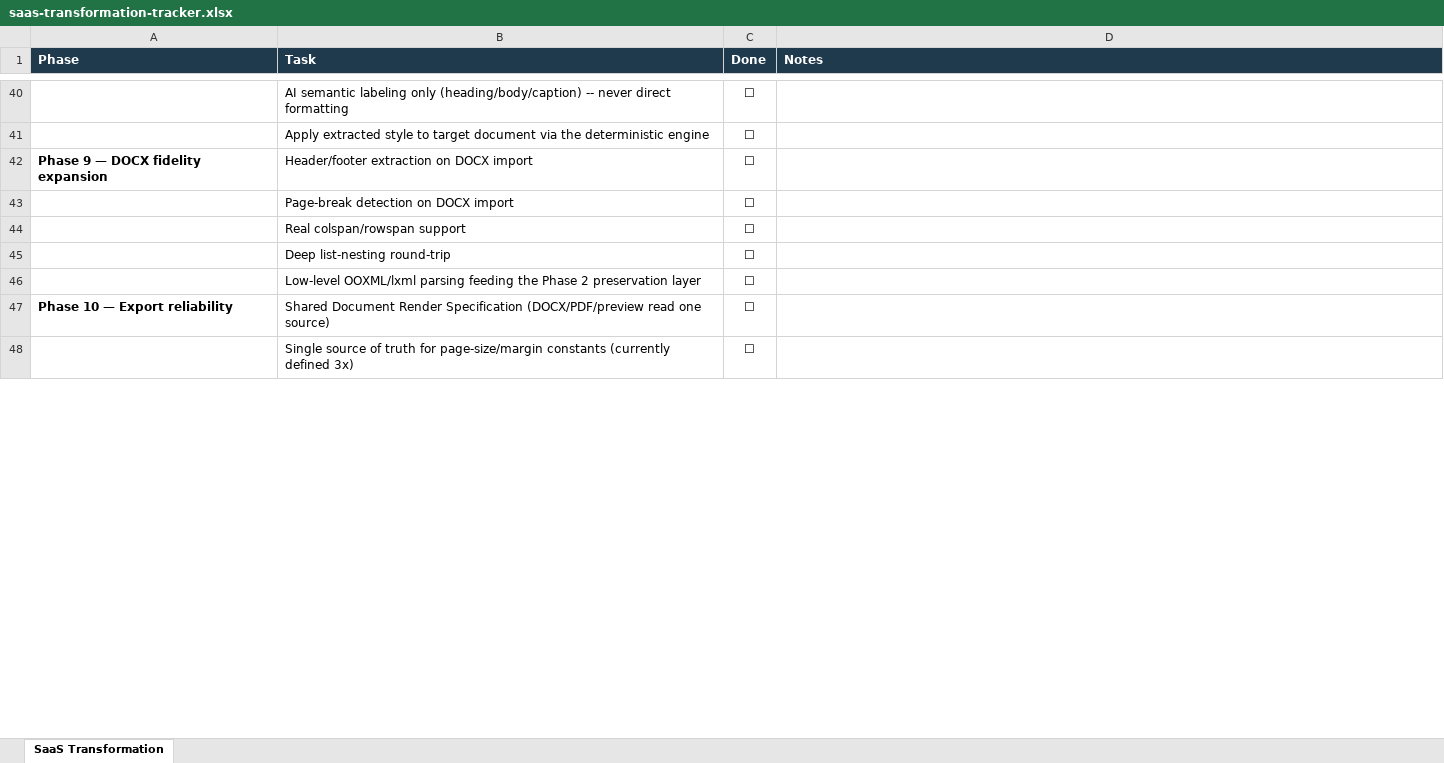
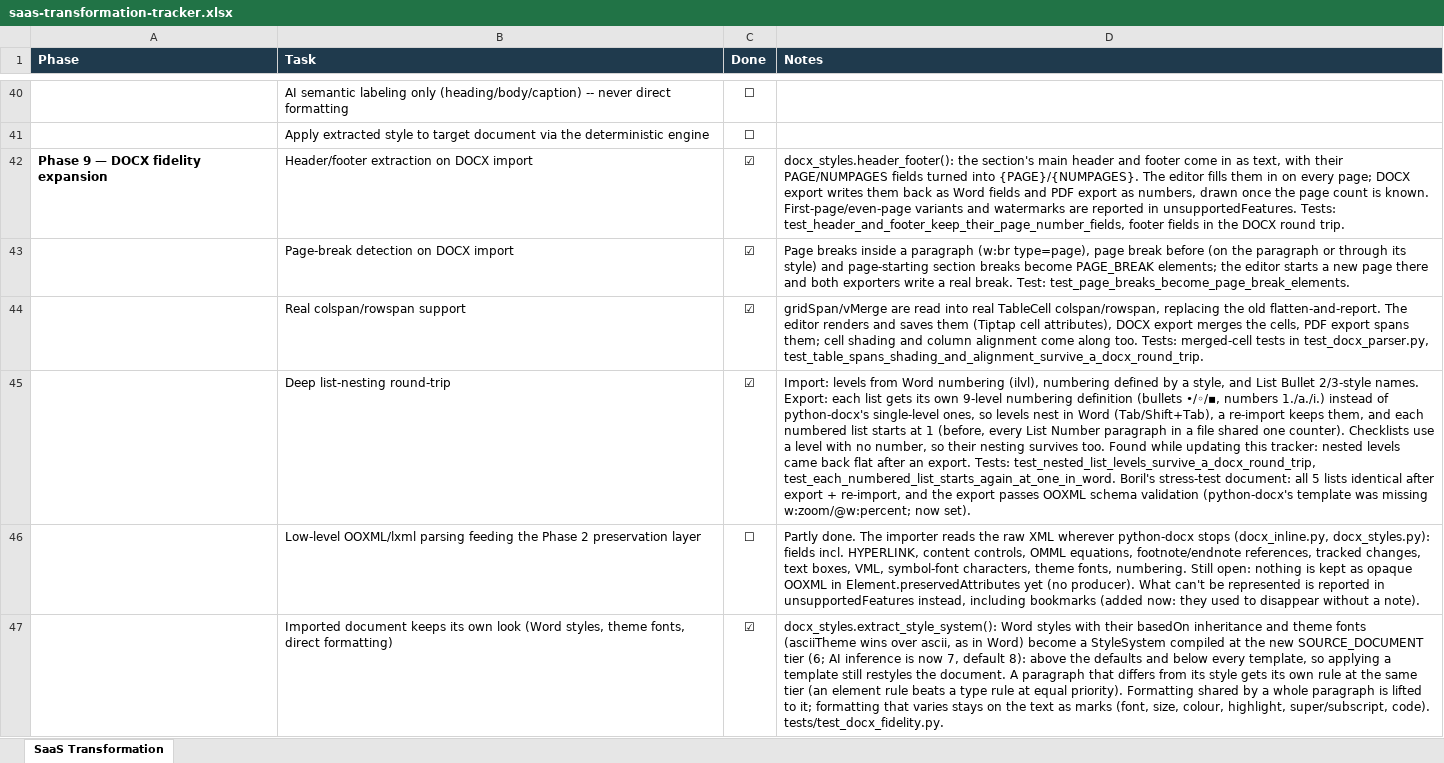
Before and after one commit to Drajeto07/claude, an Excel workbook: saas-transformation-tracker.xlsx, sheet SaaS Transformation, drawn as a sheet; only a part is shown, gaps mark what is left out; the shorter side is filled out with more unchanged rows; values as stored, in another font and other column widths than the file's, no borders; the diff covers the shown part only; the diff names each change by its address in the sheet, - before the commit and + after, or states it on an @@ line.

```diff
--- a/saas-transformation-tracker.xlsx (sheet SaaS Transformation)
+++ b/saas-transformation-tracker.xlsx (sheet SaaS Transformation)
-C42:C45 (Done): ☐
+C42:C45 (Done): ☑
-D42 (Notes): (empty)
+D42 (Notes): docx_styles.header_footer(): the section's main header and footer come in as text, with their PAGE/NUMPAGES fields turned into {PAGE}/{NUMPAGES}. The editor fills them in on every page; DOCX export writes them back as Word fields and PDF export as numbers, drawn once the page count is known. First-page/even-page variants and watermarks are reported in unsupportedFeatures. Tests: test_header_and_footer_keep_their_page_number_fields, footer fields in the DOCX round trip.
-D43 (Notes): (empty)
+D43 (Notes): Page breaks inside a paragraph (w:br type=page), page break before (on the paragraph or through its style) and page-starting section breaks become PAGE_BREAK elements; the editor starts a new page there and both exporters write a real break. Test: test_page_breaks_become_page_break_elements.
-D44 (Notes): (empty)
+D44 (Notes): gridSpan/vMerge are read into real TableCell colspan/rowspan, replacing the old flatten-and-report. The editor renders and saves them (Tiptap cell attributes), DOCX export merges the cells, PDF export spans them; cell shading and column alignment come along too. Tests: merged-cell tests in test_docx_parser.py, test_table_spans_shading_and_alignment_survive_a_docx_round_trip.
-D45 (Notes): (empty)
+D45 (Notes): Import: levels from Word numbering (ilvl), numbering defined by a style, and List Bullet 2/3-style names. Export: each list gets its own 9-level numbering definition (bullets •/◦/▪, numbers 1./a./i.) instead of python-docx's single-level ones, so levels nest in Word (Tab/Shift+Tab), a re-import keeps them, and each numbered list starts at 1 (before, every List Number paragraph in a file shared one counter). Checklists use a level with no number, so their nesting survives too. Found while updating this tracker: nested levels came back flat after an export. Tests: test_nested_list_levels_survive_a_docx_round_trip, test_each_numbered_list_starts_again_at_one_in_word. Boril's stress-test document: all 5 lists identical after export + re-import, and the export passes OOXML schema validation (python-docx's template was missing w:zoom/@w:percent; now set).
-D46 (Notes): (empty)
+D46 (Notes): Partly done. The importer reads the raw XML wherever python-docx stops (docx_inline.py, docx_styles.py): fields incl. HYPERLINK, content controls, OMML equations, footnote/endnote references, tracked changes, text boxes, VML, symbol-font characters, theme fonts, numbering. Still open: nothing is kept as opaque OOXML in Element.preservedAttributes yet (no producer). What can't be represented is reported in unsupportedFeatures instead, including bookmarks (added now: they used to disappear without a note).
+row 47:  | Imported document keeps its own look (Word styles, theme fonts, direct formatting) | ☑ | docx_styles.extract_style_system(): Word styles with their basedOn inheritance and theme fonts (asciiTheme wins over ascii, as in Word) become a StyleSystem compiled at the new SOURCE_DOCUMENT tier (6; AI inference is now 7, default 8): above the defaults and below every template, so applying a template still restyles the document. A paragraph that differs from its style gets its own rule at the same tier (an element rule beats a type rule at equal priority). Formatting shared by a whole paragraph is lifted to it; formatting that varies stays on the text as marks (font, size, colour, highlight, super/subscript, code). tests/test_docx_fidelity.py.
```
Also changed, not shown: 4 added rows and 2 edited cells elsewhere in this sheet, 40 other files.
